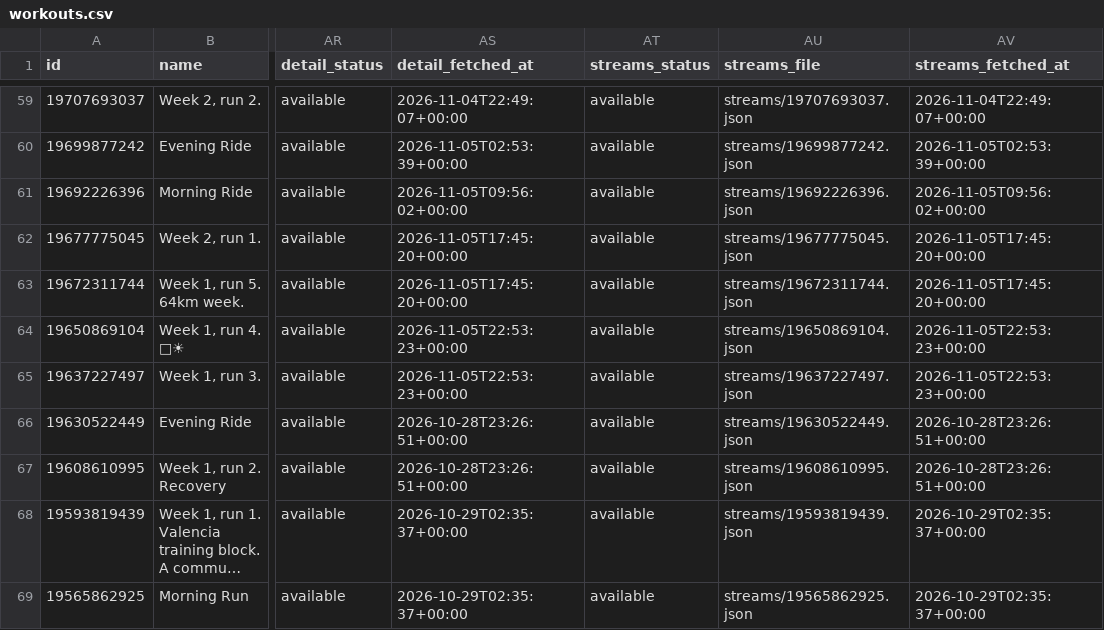
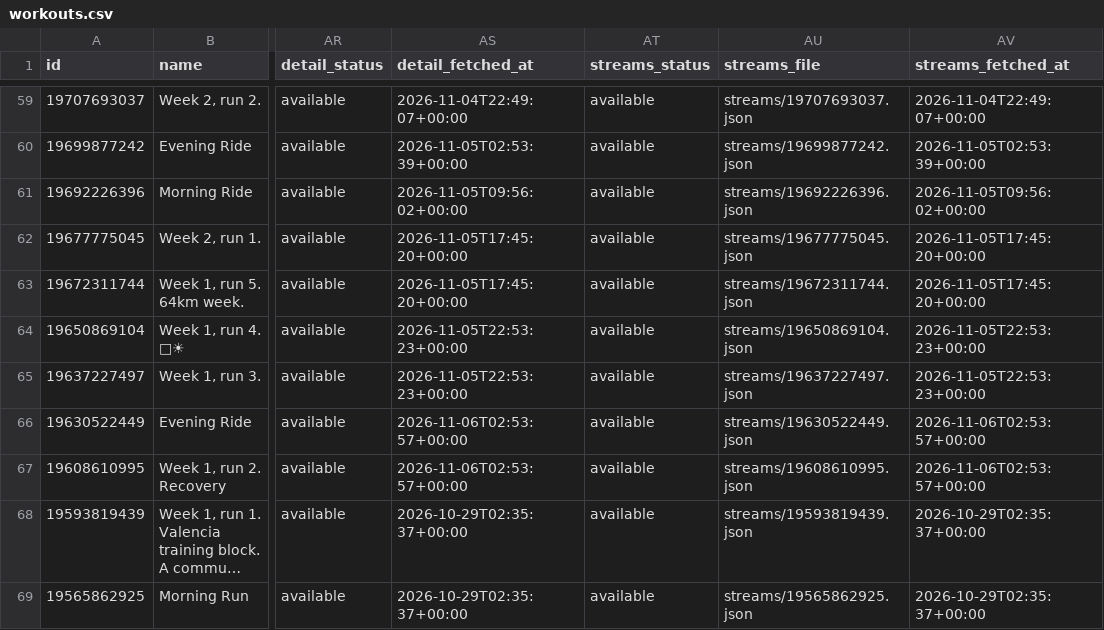
Before and after one commit to holder-josh/valencia-1870, a CSV file: docs/workouts.csv, drawn as a sheet; only a part is shown, gaps mark what is left out; long unchanged cells end in …; the diff names each change by its address in the sheet, - before the commit and + after, or states it on an @@ line.

```diff
--- a/docs/workouts.csv
+++ b/docs/workouts.csv
-AS66:AS67 (detail_fetched_at): 2026-10-28T23:26:51+00:00
+AS66:AS67 (detail_fetched_at): 2026-11-06T02:53:57+00:00
-AV66:AV67 (streams_fetched_at): 2026-10-28T23:26:51+00:00
+AV66:AV67 (streams_fetched_at): 2026-11-06T02:53:57+00:00
```
Also changed, not shown: 4 other files.
